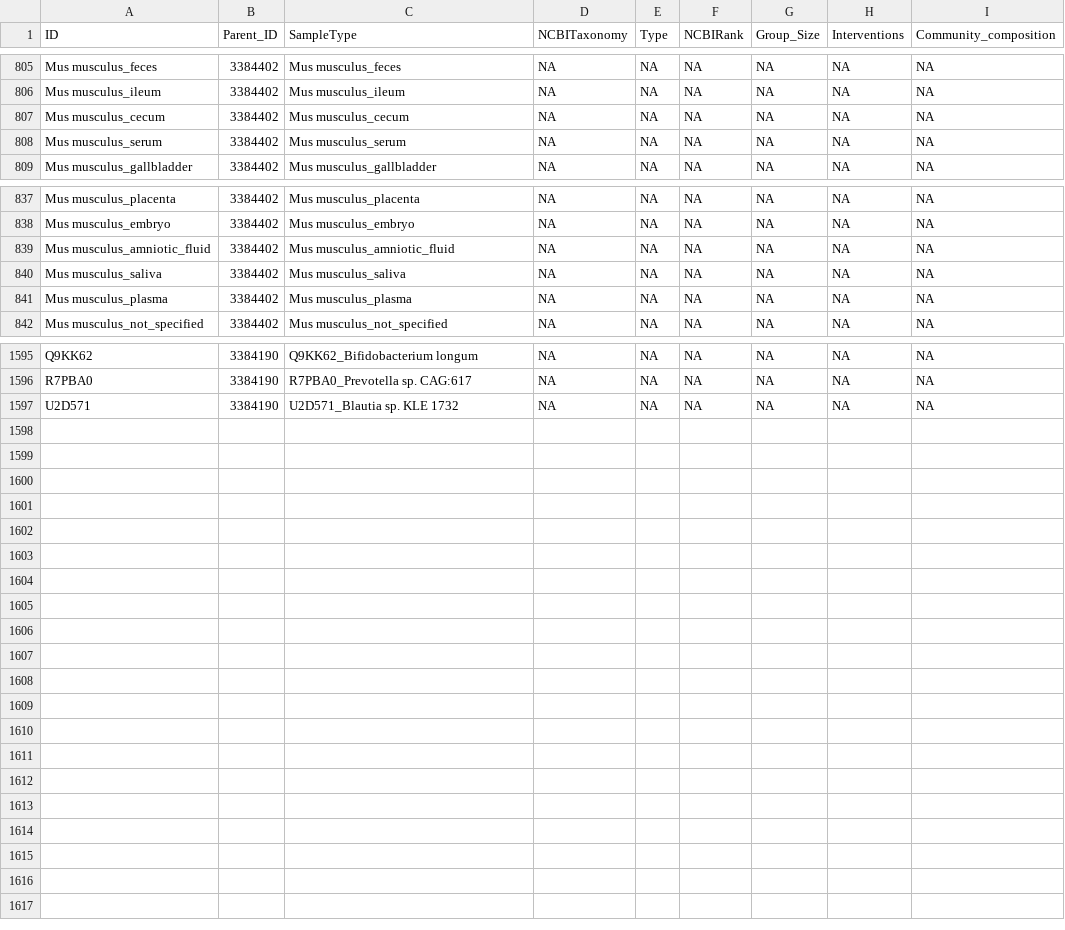
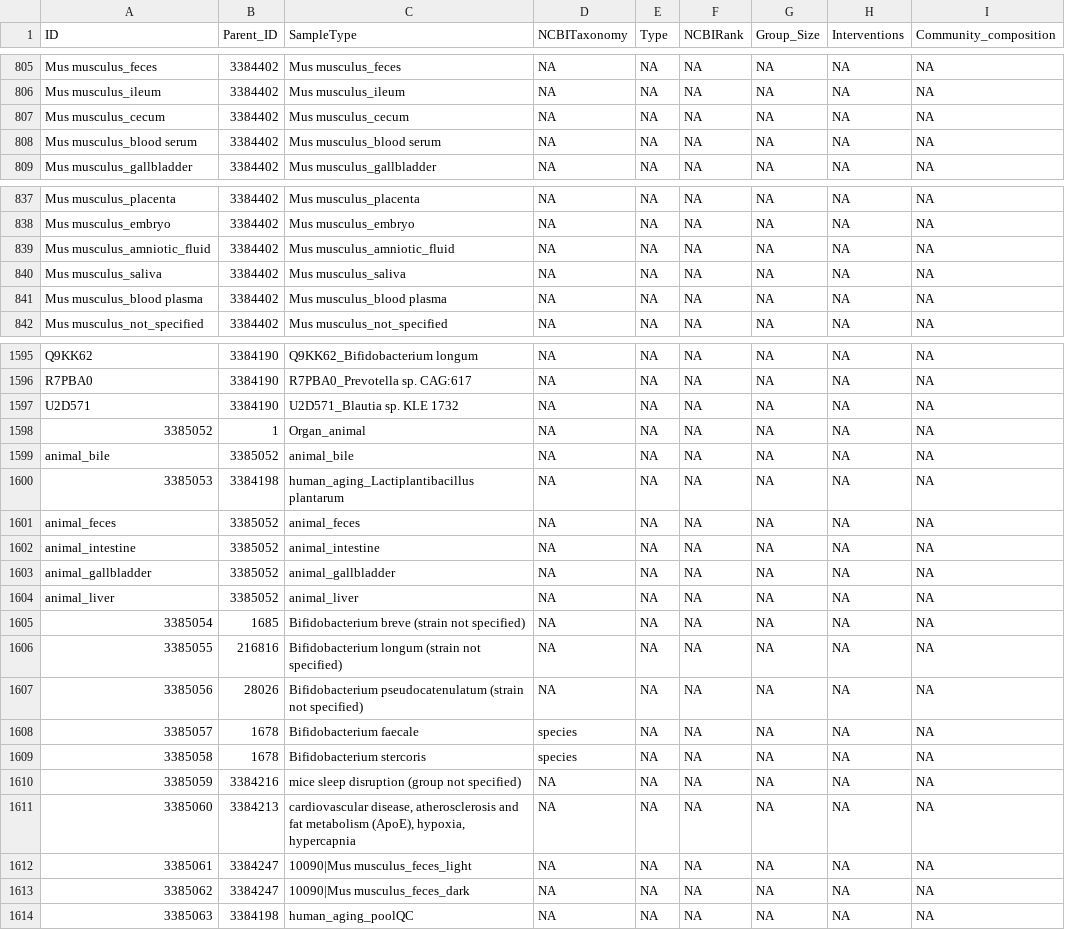
Before and after one commit to robinschmid/microbe_masst, a CSV file: trees/microbiome_masst_tree/tree_df.csv, drawn as a sheet; only a part is shown, gaps mark what is left out; the diff covers the shown part only.

Commit message:
Refresh microbiomeMASST tree and file metadata
Replace the source CSVs with the 2026-11-20 update and regenerate the runtime metadata table, node counts, and JSON tree.

```diff
--- a/trees/microbiome_masst_tree/tree_df.csv
+++ b/trees/microbiome_masst_tree/tree_df.csv
@@ -807,3 +807,3 @@ Mus musculus_ileum,3384402,Mus musculus_ileum,NA,NA,NA,NA,NA,NA
 Mus musculus_cecum,3384402,Mus musculus_cecum,NA,NA,NA,NA,NA,NA
-Mus musculus_serum,3384402,Mus musculus_serum,NA,NA,NA,NA,NA,NA
+Mus musculus_blood serum,3384402,Mus musculus_blood serum,NA,NA,NA,NA,NA,NA
 Mus musculus_gallbladder,3384402,Mus musculus_gallbladder,NA,NA,NA,NA,NA,NA
@@ -840,3 +840,3 @@ Mus musculus_amniotic_fluid,3384402,Mus musculus_amniotic_fluid,NA,NA,NA,NA,NA,N
 Mus musculus_saliva,3384402,Mus musculus_saliva,NA,NA,NA,NA,NA,NA
-Mus musculus_plasma,3384402,Mus musculus_plasma,NA,NA,NA,NA,NA,NA
+Mus musculus_blood plasma,3384402,Mus musculus_blood plasma,NA,NA,NA,NA,NA,NA
 Mus musculus_not_specified,3384402,Mus musculus_not_specified,NA,NA,NA,NA,NA,NA
@@ -1597 +1597,18 @@ R7PBA0,3384190,R7PBA0_Prevotella sp. CAG:617,NA,NA,NA,NA,NA,NA
 U2D571,3384190,U2D571_Blautia sp. KLE 1732,NA,NA,NA,NA,NA,NA
+3385052,1,Organ_animal,NA,NA,NA,NA,NA,NA
+animal_bile,3385052,animal_bile,NA,NA,NA,NA,NA,NA
+3385053,3384198,human_aging_Lactiplantibacillus plantarum,NA,NA,NA,NA,NA,NA
+animal_feces,3385052,animal_feces,NA,NA,NA,NA,NA,NA
+animal_intestine,3385052,animal_intestine,NA,NA,NA,NA,NA,NA
+animal_gallbladder,3385052,animal_gallbladder,NA,NA,NA,NA,NA,NA
+animal_liver,3385052,animal_liver,NA,NA,NA,NA,NA,NA
+3385054,1685,Bifidobacterium breve (strain not specified),NA,NA,NA,NA,NA,NA
+3385055,216816,Bifidobacterium longum (strain not specified),NA,NA,NA,NA,NA,NA
+3385056,28026,Bifidobacterium pseudocatenulatum (strain not specified),NA,NA,NA,NA,NA,NA
+3385057,1678,Bifidobacterium faecale,species,NA,NA,NA,NA,NA
+3385058,1678,Bifidobacterium stercoris,species,NA,NA,NA,NA,NA
+3385059,3384216,mice sleep disruption (group not specified),NA,NA,NA,NA,NA,NA
+3385060,3384213,"cardiovascular disease, atherosclerosis and fat metabolism (ApoE), hypoxia, hypercapnia",NA,NA,NA,NA,NA,NA
+3385061,3384247,10090|Mus musculus_feces_light,NA,NA,NA,NA,NA,NA
+3385062,3384247,10090|Mus musculus_feces_dark,NA,NA,NA,NA,NA,NA
+3385063,3384198,human_aging_poolQC,NA,NA,NA,NA,NA,NA
```
Also changed, not shown: 21 edited cells elsewhere in this file, trees/microbiome_masst_tree/tree_df_group_size.tsv, 3 other files.
